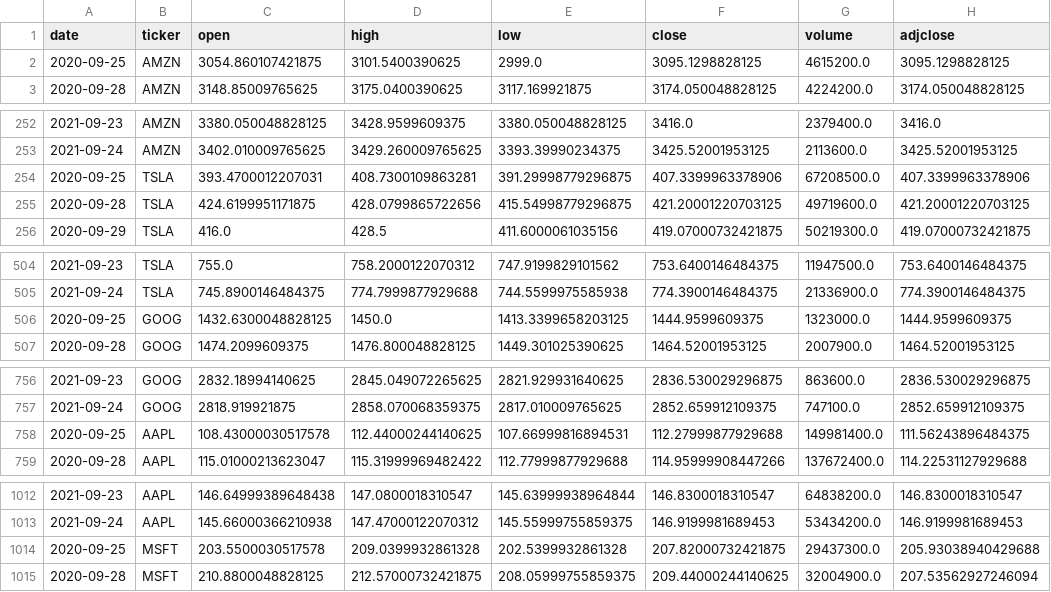
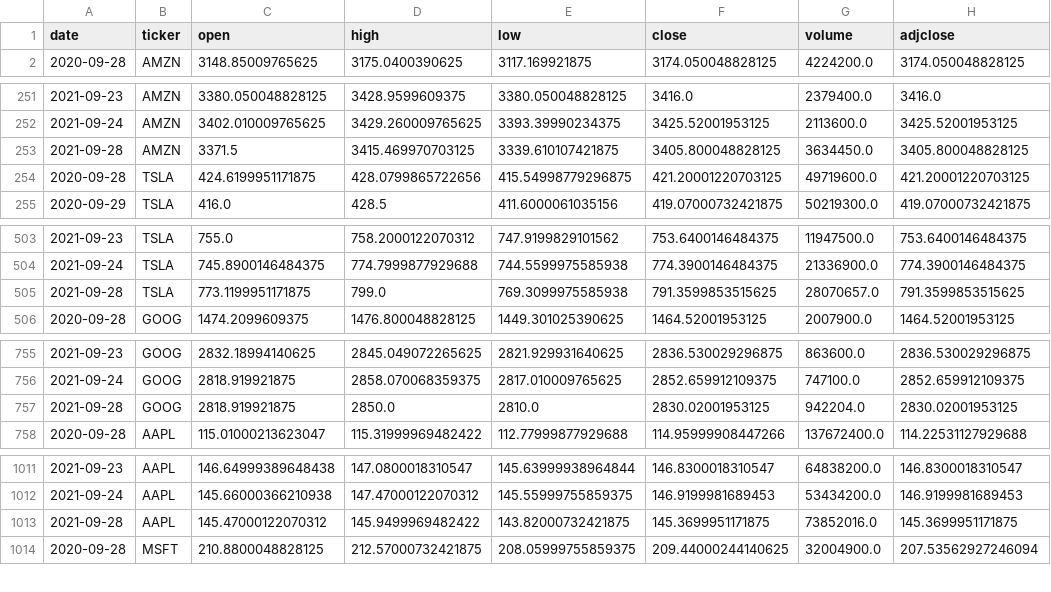
Before and after one commit to AkbarAzad/akbar_stock_analyser_v1.0, a CSV file: airflow_db.csv, drawn as a sheet; only a part is shown, gaps mark what is left out; the diff covers the shown part only.

Commit message:
gitautosync update 6

```diff
--- a/airflow_db.csv
+++ b/airflow_db.csv
@@ -1,3 +1,2 @@
 date,ticker,open,high,low,close,volume,adjclose
-2020-09-25,AMZN,3054.860107421875,3101.5400390625,2999.0,3095.1298828125,4615200.0,3095.1298828125
 2020-09-28,AMZN,3148.85009765625,3175.0400390625,3117.169921875,3174.050048828125,4224200.0,3174.050048828125
@@ -253,3 +252,3 @@ date,ticker,open,high,low,close,volume,adjclose
 2021-09-24,AMZN,3402.010009765625,3429.260009765625,3393.39990234375,3425.52001953125,2113600.0,3425.52001953125
-2020-09-25,TSLA,393.4700012207031,408.7300109863281,391.29998779296875,407.3399963378906,67208500.0,407.3399963378906
+2021-09-28,AMZN,3371.5,3415.469970703125,3339.610107421875,3405.800048828125,3634450.0,3405.800048828125
 2020-09-28,TSLA,424.6199951171875,428.0799865722656,415.54998779296875,421.20001220703125,49719600.0,421.20001220703125
@@ -505,3 +504,3 @@ date,ticker,open,high,low,close,volume,adjclose
 2021-09-24,TSLA,745.8900146484375,774.7999877929688,744.5599975585938,774.3900146484375,21336900.0,774.3900146484375
-2020-09-25,GOOG,1432.6300048828125,1450.0,1413.3399658203125,1444.9599609375,1323000.0,1444.9599609375
+2021-09-28,TSLA,773.1199951171875,799.0,769.3099975585938,791.3599853515625,28070657.0,791.3599853515625
 2020-09-28,GOOG,1474.2099609375,1476.800048828125,1449.301025390625,1464.52001953125,2007900.0,1464.52001953125
@@ -757,3 +756,3 @@ date,ticker,open,high,low,close,volume,adjclose
 2021-09-24,GOOG,2818.919921875,2858.070068359375,2817.010009765625,2852.659912109375,747100.0,2852.659912109375
-2020-09-25,AAPL,108.43000030517578,112.44000244140625,107.66999816894531,112.27999877929688,149981400.0,111.56243896484375
+2021-09-28,GOOG,2818.919921875,2850.0,2810.0,2830.02001953125,942204.0,2830.02001953125
 2020-09-28,AAPL,115.01000213623047,115.31999969482422,112.77999877929688,114.95999908447266,137672400.0,114.22531127929688
@@ -1013,3 +1012,3 @@ date,ticker,open,high,low,close,volume,adjclose
 2021-09-24,AAPL,145.66000366210938,147.47000122070312,145.55999755859375,146.9199981689453,53434200.0,146.9199981689453
-2020-09-25,MSFT,203.5500030517578,209.0399932861328,202.5399932861328,207.82000732421875,29437300.0,205.93038940429688
+2021-09-28,AAPL,145.47000122070312,145.9499969482422,143.82000732421875,145.3699951171875,73852016.0,145.3699951171875
 2020-09-28,MSFT,210.8800048828125,212.57000732421875,208.05999755859375,209.44000244140625,32004900.0,207.53562927246094
```
Also changed, not shown: 1 added row and 2 moved rows elsewhere in this file.
